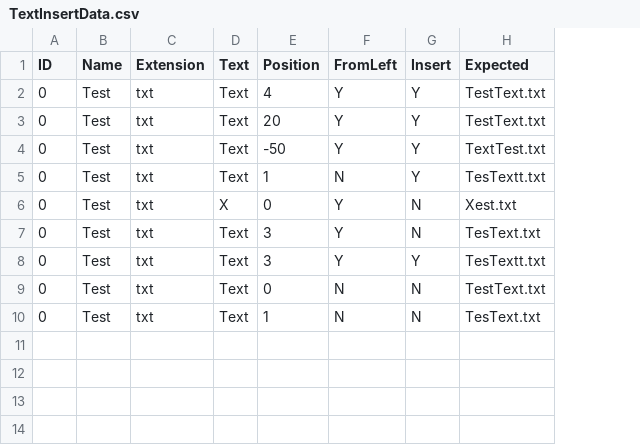
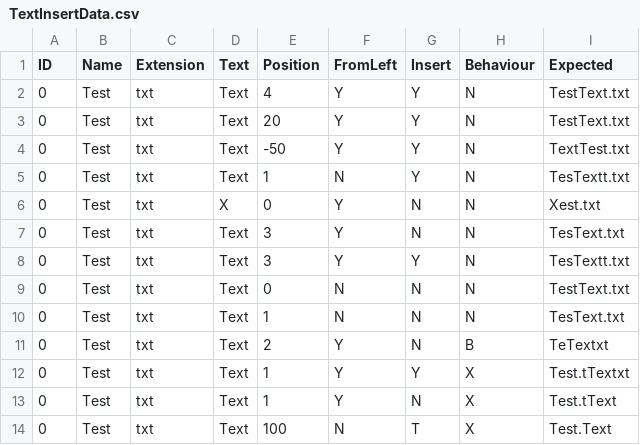
Before and after one commit to alephsyzygy/VisualStudio, a CSV file: FileRenamerTest/Data/TextInsertData.csv, drawn as a sheet; the diff names each change by its address in the sheet, - before the commit and + after, or states it on an @@ line.

Commit message:
Unit tests for remove characters and helper
More unit tests added.  NameSuffixHelper probably requires
many more tests, but hopefully these are covered by the strategies
unit tests.

```diff
--- a/FileRenamerTest/Data/TextInsertData.csv
+++ b/FileRenamerTest/Data/TextInsertData.csv
+column H (Behaviour), rows 2-10: all N
+row 11: 0 | Test | txt | Text | 2 | Y | N | B | TeTextxt
+row 12: 0 | Test | txt | Text | 1 | Y | Y | X | Test.tTextxt
+row 13: 0 | Test | txt | Text | 1 | Y | N | X | Test.tText
+row 14: 0 | Test | txt | Text | 100 | N | T | X | Test.Text
```
Also changed, not shown: 5 other files.
